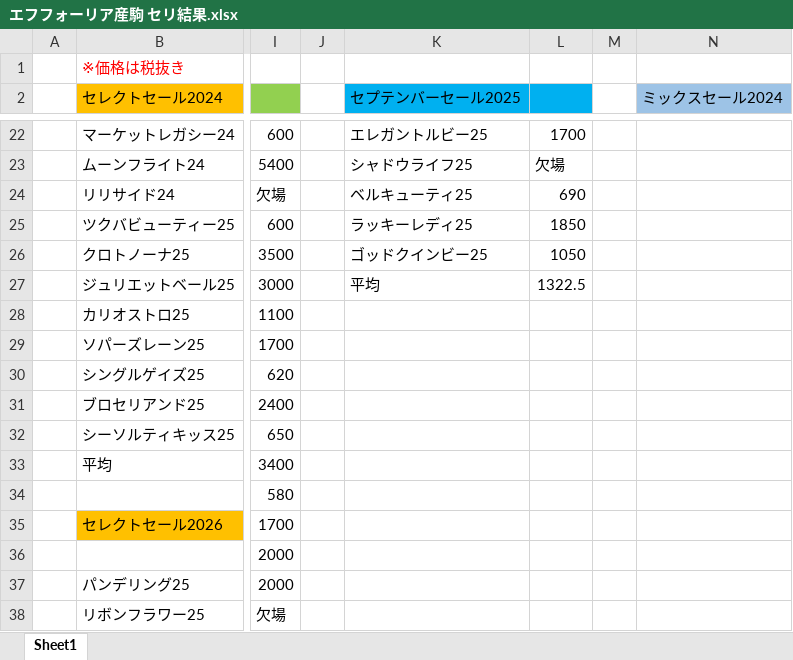
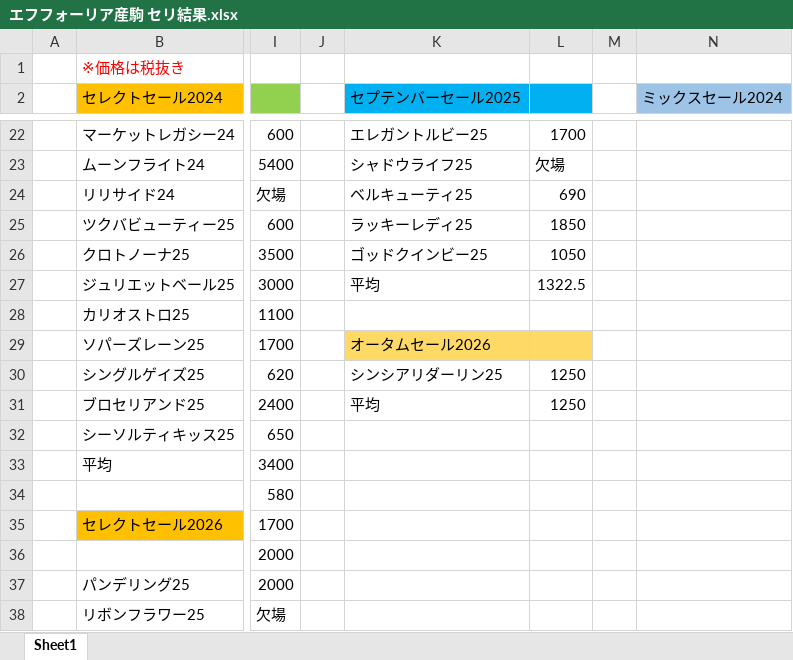
Before and after one commit to redshiso/Efforia_database, an Excel workbook: エフフォーリア産駒 セリ結果.xlsx, sheet Sheet1, drawn as a sheet; only a part is shown, gaps mark what is left out; values as stored, in another font and other column widths than the file's, no borders; the diff names each change by its address in the sheet, - before the commit and + after, or states it on an @@ line.

Commit message:
Add files via upload

```diff
--- a/エフフォーリア産駒 セリ結果.xlsx (sheet Sheet1)
+++ b/エフフォーリア産駒 セリ結果.xlsx (sheet Sheet1)
-K29 (セプテンバーセール2025): (empty)
+K29 (セプテンバーセール2025): オータムセール2026
-K29:L29 fill: none
+K29:L29 fill: #FFD966
-K30 (セプテンバーセール2025): (empty)
+K30 (セプテンバーセール2025): シンシアリダーリン25
-L30:L31: (empty)
+L30:L31: 1250
-K31 (セプテンバーセール2025): (empty)
+K31 (セプテンバーセール2025): 平均
```
